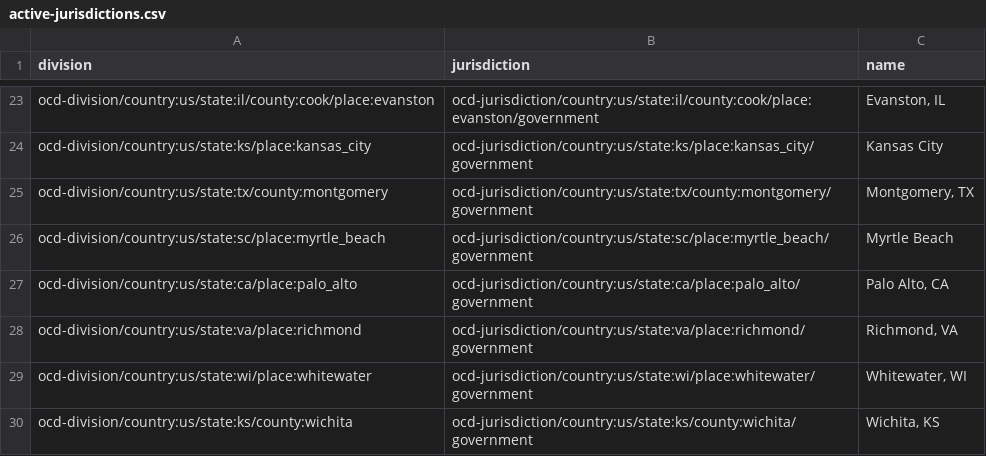
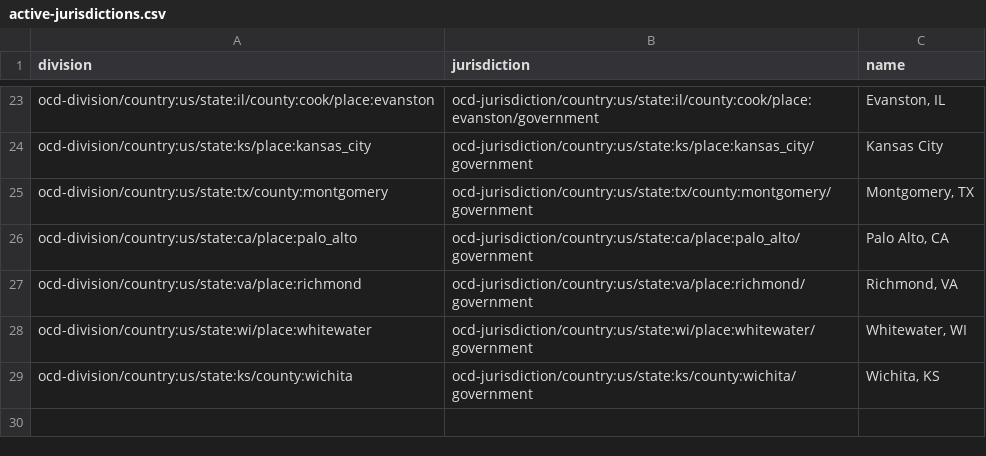
Before and after one commit to opencivicdata/legacy-opencivicdata.org, a CSV file: resources/active-jurisdictions.csv, drawn as a sheet; only a part is shown, gaps mark what is left out; the diff names each change by its address in the sheet, - before the commit and + after, or states it on an @@ line.

Commit message:
Fix jurisdictions. That's not great.

```diff
--- a/resources/active-jurisdictions.csv
+++ b/resources/active-jurisdictions.csv
-row 26: ocd-division/country:us/state:sc/place:myrtle_beach | ocd-jurisdiction/country:us/state:sc/place:myrtle_beach/government | Myrtle Beach
```
